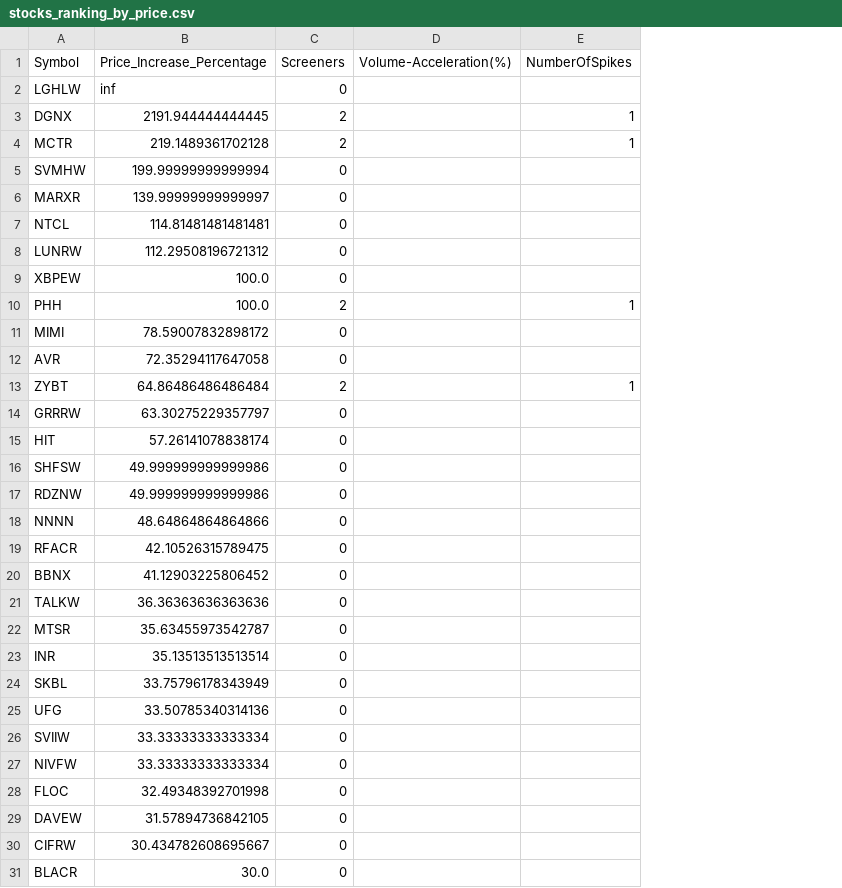
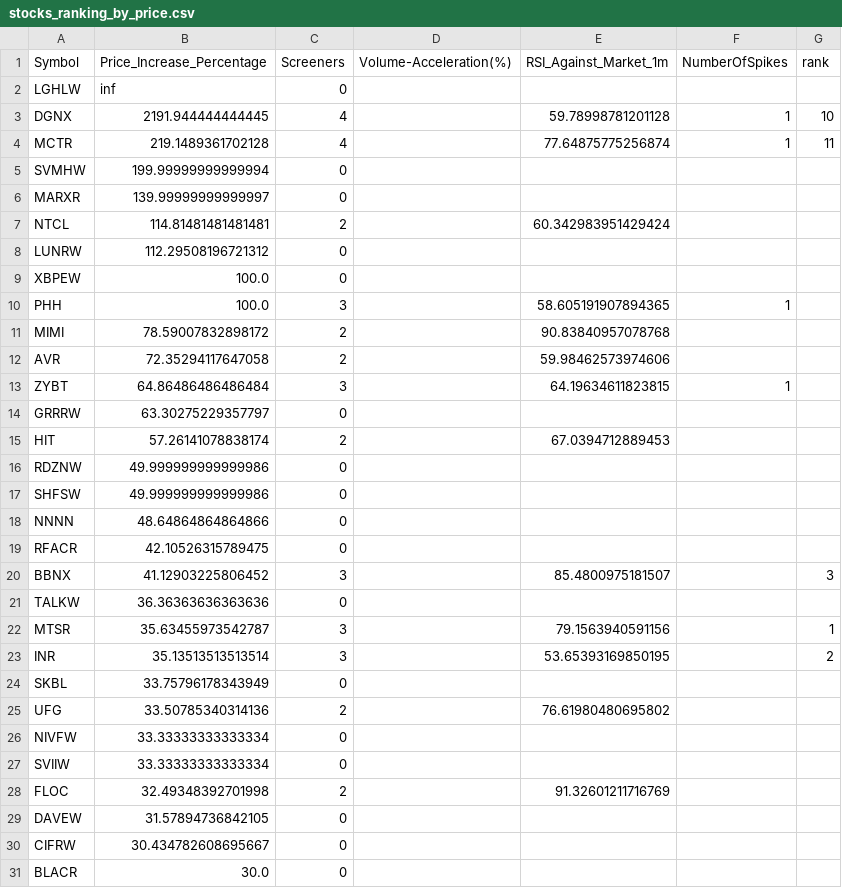
Before and after one commit to Mihaii2/Trader_Companion, a CSV file: flask_microservice_stocks_filterer/stocks_filtering_application/ipos/stocks_ranking_by_price.csv, drawn as a sheet; only a part is shown; the diff covers the shown part only; the diff names each change by its address in the sheet, - before the commit and + after, or states it on an @@ line.

```diff
--- a/flask_microservice_stocks_filterer/stocks_filtering_application/ipos/stocks_ranking_by_price.csv
+++ b/flask_microservice_stocks_filterer/stocks_filtering_application/ipos/stocks_ranking_by_price.csv
+column E (RSI_Against_Market_1m), rows 3-15: 59.78998781201128 | 77.64875775256874 |  |  | 60.342983951429424 |  |  | 58.605191907894365 | 90.83840957078768 | 59.98462573974606 | 64.19634611823815 |  | 67.0394712889453; rows 20-25: 85.4800975181507 |  | 79.1563940591156 | 53.65393169850195 |  | 76.61980480695802; row 28: 91.32601211716769
+column G (rank), rows 3-4: 10 | 11; rows 20-23: 3 |  | 1 | 2
-C3:C4 (Screeners): 2
+C3:C4 (Screeners): 4
-C7 (Screeners): 0
+C7 (Screeners): 2
-C10 (Screeners): 2
+C10 (Screeners): 3
-C11:C12 (Screeners): 0
+C11:C12 (Screeners): 2
-C13 (Screeners): 2
+C13 (Screeners): 3
-C15 (Screeners): 0
+C15 (Screeners): 2
@@ row 17 moved to row 16: RDZNW @@
-C20 (Screeners): 0
+C20 (Screeners): 3
-C22:C23 (Screeners): 0
+C22:C23 (Screeners): 3
-C25 (Screeners): 0
+C25 (Screeners): 2
@@ row 27 moved to row 26: NIVFW @@
-C28 (Screeners): 0
+C28 (Screeners): 2
```
Also changed, not shown: 9 moved rows and 15 edited cells elsewhere in this file, flask_microservice_stocks_filterer/stocks_filtering_application/ipos/stocks_ranking_by_screeners.csv, flask_microservice_stocks_filterer/stocks_filtering_application/minervini_1mo/stocks_ranking_by_price.csv, 13 other files.
